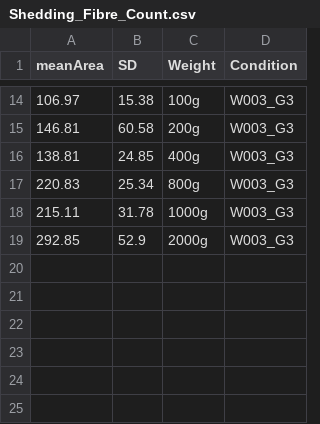
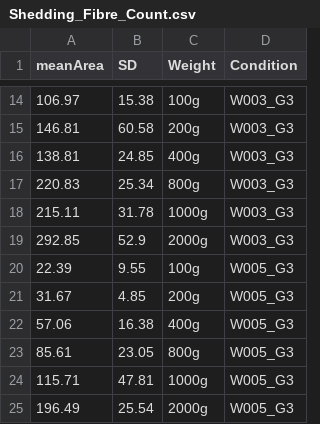
Before and after one commit to LRCFS/Fibre-Evidence_Shedding_washing-activities, a CSV file: Shedding_Fibre_Count.csv, drawn as a sheet; only a part is shown, gaps mark what is left out.

```diff
--- a/Shedding_Fibre_Count.csv
+++ b/Shedding_Fibre_Count.csv
@@ -19 +19,7 @@ meanArea,SD,Weight,Condition
 292.85,52.9,2000g,W003_G3
+22.39,9.55,100g,W005_G3
+31.67,4.85,200g,W005_G3
+57.06,16.38,400g,W005_G3
+85.61,23.05,800g,W005_G3
+115.71,47.81,1000g,W005_G3
+196.49,25.54,2000g,W005_G3
```
Also changed, not shown: 10 other files.
